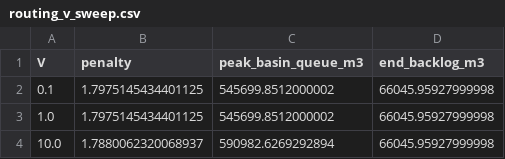
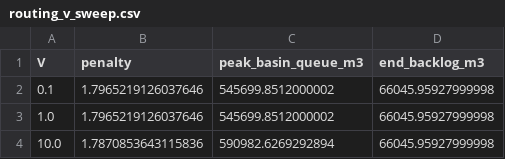
Before and after one commit to energyclimaterp-paper/counterfactual-policy, a CSV file: dcfootprint/results/routing_v_sweep.csv, drawn as a sheet.

Commit message:
Latest pipeline results: India, US, EU on the current code (not a canonical snapshot)
dcfootprint/results/ from the runs of 2026-09-27 with the code at f09e528 (SARIMA fit checks,
Q1 2030/2050 scenarios, US/EU maps): India (14/14 stages), US and EU (all stages).
- India: Q3 routing tables re-run with the fit-checked forecast (the pre-registered rule now picks
  seasonal_naive; Q3 moves <= 0.02 pp); new q1_siting_scenarios.csv; forecast_ci_method_backtest.csv
  and forecast_ci_onestep_q3.csv (the Q3 forecast choice and forecast); figures/.
- results/us/, results/eu/: account summaries, levers, Q1 (+ scenarios), Q2, US Q3 routing,
  uncertainty, reports, maps (figures/).
Canonical numbers remain results/round3_final/ (tag round3-final) until the round-4 run.

```diff
--- a/dcfootprint/results/routing_v_sweep.csv
+++ b/dcfootprint/results/routing_v_sweep.csv
@@ -1,4 +1,4 @@
 V,penalty,peak_basin_queue_m3,end_backlog_m3
-0.1,1.7975145434401125,545699.8512000002,66045.95927999998
-1.0,1.7975145434401125,545699.8512000002,66045.95927999998
-10.0,1.7880062320068937,590982.6269292894,66045.95927999998
+0.1,1.7965219126037646,545699.8512000002,66045.95927999998
+1.0,1.7965219126037646,545699.8512000002,66045.95927999998
+10.0,1.7870853643115836,590982.6269292894,66045.95927999998
```
Also changed, not shown: 38 other files.
